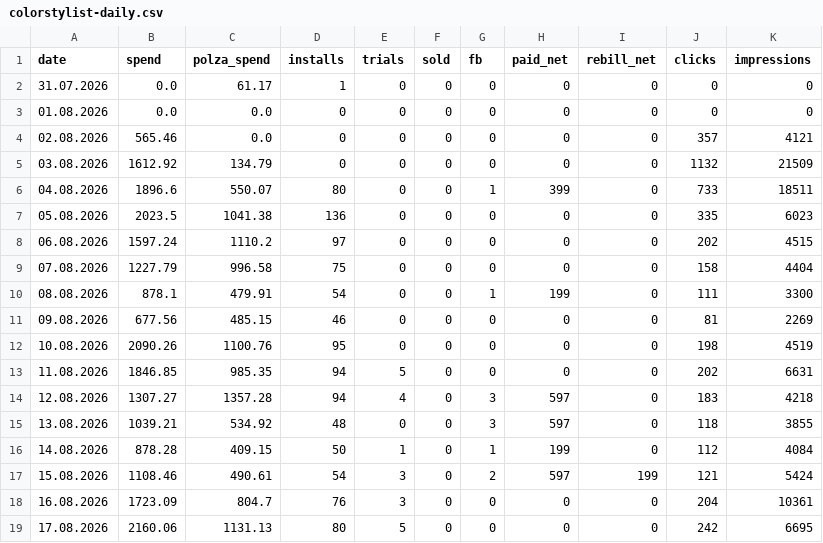
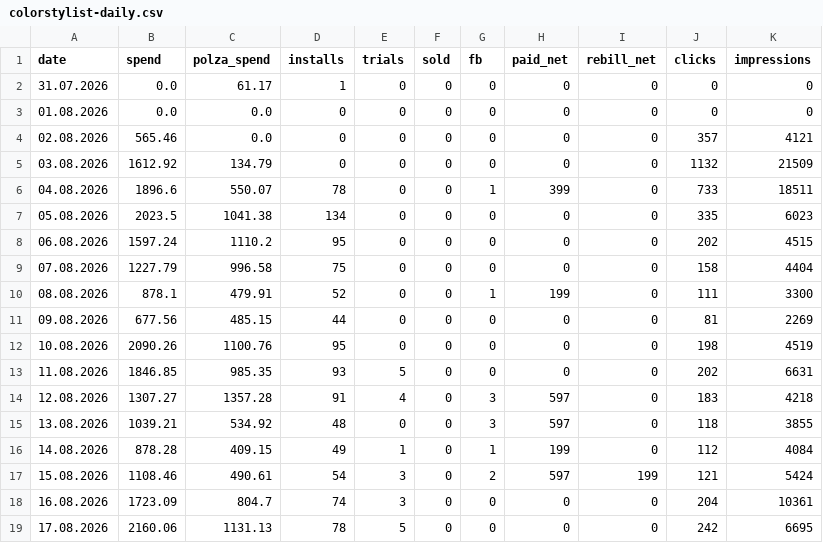
Before and after one commit to lusnikovvaceslav9-oss/elixir-dashboard, a CSV file: data/colorstylist-daily.csv, drawn as a sheet; only a part is shown; the diff covers the shown part only.

Commit message:
chore: auto-update ColorStylist feed data

```diff
--- a/data/colorstylist-daily.csv
+++ b/data/colorstylist-daily.csv
@@ -5,15 +5,15 @@ date,spend,polza_spend,installs,trials,sold,fb,paid_net,rebill_net,clicks,impres
 03.08.2026,1612.92,134.79,0,0,0,0,0,0,1132,21509
-04.08.2026,1896.6,550.07,80,0,0,1,399,0,733,18511
-05.08.2026,2023.5,1041.38,136,0,0,0,0,0,335,6023
-06.08.2026,1597.24,1110.2,97,0,0,0,0,0,202,4515
+04.08.2026,1896.6,550.07,78,0,0,1,399,0,733,18511
+05.08.2026,2023.5,1041.38,134,0,0,0,0,0,335,6023
+06.08.2026,1597.24,1110.2,95,0,0,0,0,0,202,4515
 07.08.2026,1227.79,996.58,75,0,0,0,0,0,158,4404
-08.08.2026,878.1,479.91,54,0,0,1,199,0,111,3300
-09.08.2026,677.56,485.15,46,0,0,0,0,0,81,2269
+08.08.2026,878.1,479.91,52,0,0,1,199,0,111,3300
+09.08.2026,677.56,485.15,44,0,0,0,0,0,81,2269
 10.08.2026,2090.26,1100.76,95,0,0,0,0,0,198,4519
-11.08.2026,1846.85,985.35,94,5,0,0,0,0,202,6631
-12.08.2026,1307.27,1357.28,94,4,0,3,597,0,183,4218
+11.08.2026,1846.85,985.35,93,5,0,0,0,0,202,6631
+12.08.2026,1307.27,1357.28,91,4,0,3,597,0,183,4218
 13.08.2026,1039.21,534.92,48,0,0,3,597,0,118,3855
-14.08.2026,878.28,409.15,50,1,0,1,199,0,112,4084
+14.08.2026,878.28,409.15,49,1,0,1,199,0,112,4084
 15.08.2026,1108.46,490.61,54,3,0,2,597,199,121,5424
-16.08.2026,1723.09,804.7,76,3,0,0,0,0,204,10361
-17.08.2026,2160.06,1131.13,80,5,0,0,0,0,242,6695
+16.08.2026,1723.09,804.7,74,3,0,0,0,0,204,10361
+17.08.2026,2160.06,1131.13,78,5,0,0,0,0,242,6695
```
Also changed, not shown: 35 edited cells elsewhere in this file, 3 other files.
